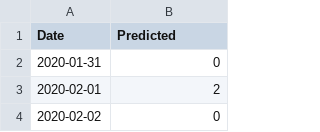
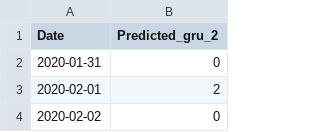
Before and after one commit to maiduydung/ML, a CSV file: Thesis/covid/neural_net/GRU_LSTM/Prediction Interval/pred_gru_2.csv, drawn as a sheet; only a part is shown.

```diff
--- a/Thesis/covid/neural_net/GRU_LSTM/Prediction Interval/pred_gru_2.csv
+++ b/Thesis/covid/neural_net/GRU_LSTM/Prediction Interval/pred_gru_2.csv
@@ -1,2 +1,2 @@
-Date,Predicted
+Date,Predicted_gru_2
 2020-01-31,0
```
Also changed, not shown: Thesis/covid/neural_net/GRU_LSTM/Prediction Interval/pred_gru_1.csv, Thesis/covid/neural_net/GRU_LSTM/Prediction Interval/pred_gru_3.csv, 8 other files.
